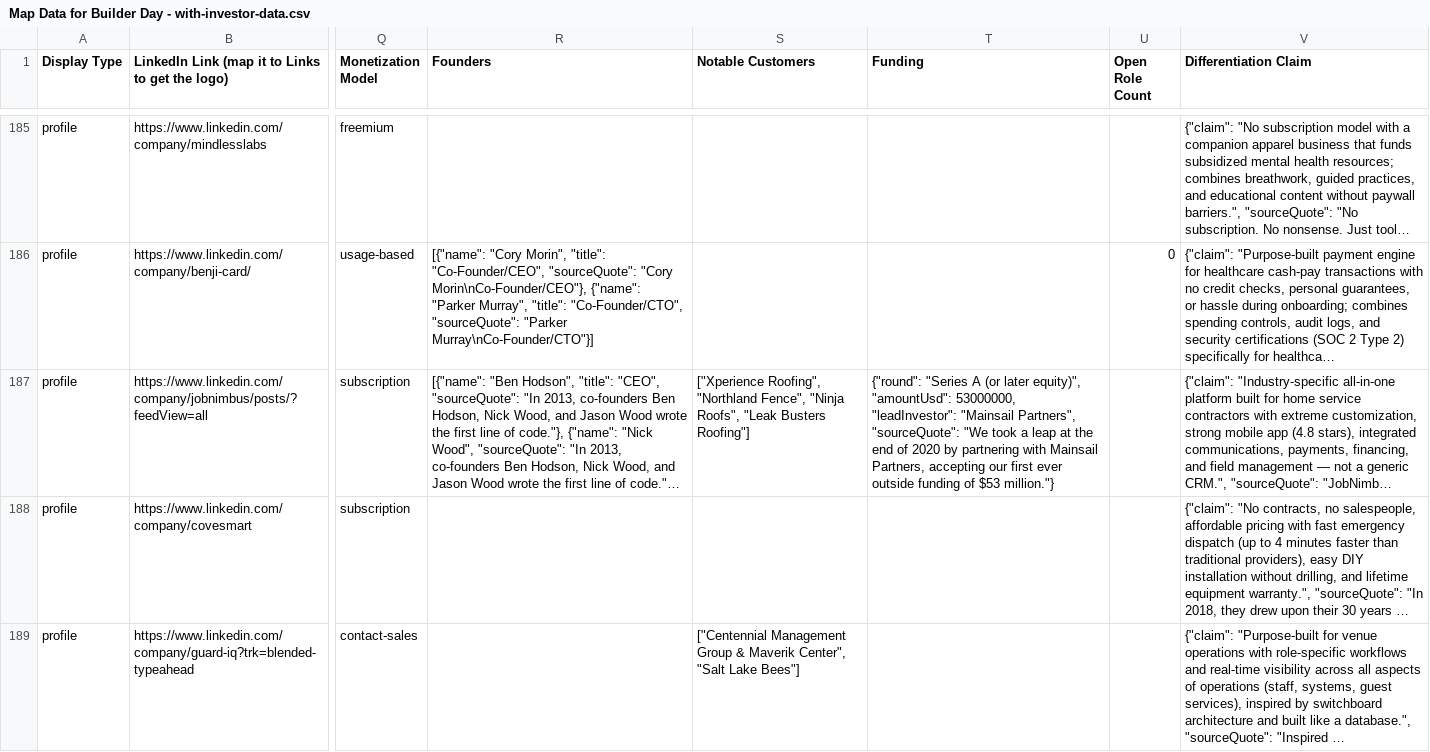
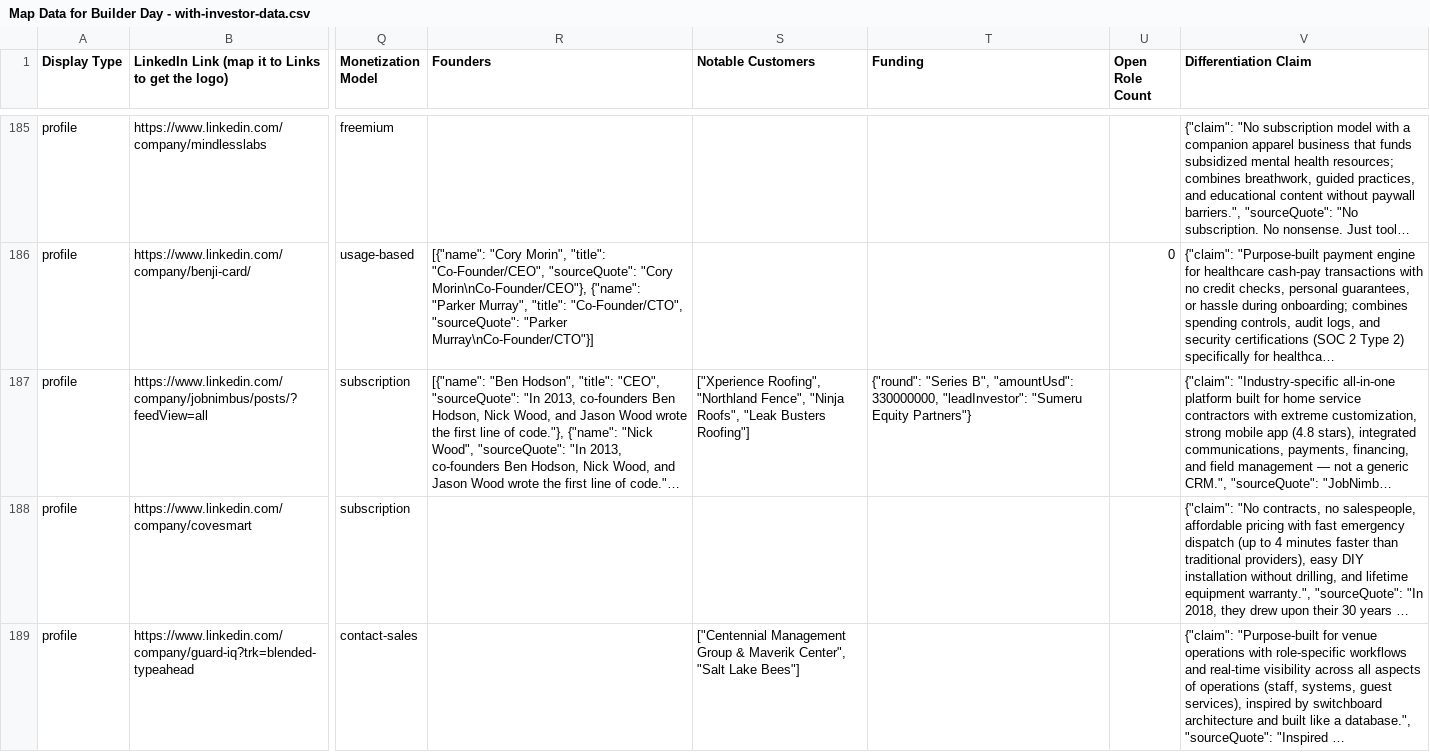
Before and after one commit to parkji03/goed-startup, a CSV file: Map Data for Builder Day - with-investor-data.csv, drawn as a sheet; only a part is shown, gaps mark what is left out; long unchanged cells end in …; the diff names each change by its address in the sheet, - before the commit and + after, or states it on an @@ line.

```diff
--- a/Map Data for Builder Day - with-investor-data.csv
+++ b/Map Data for Builder Day - with-investor-data.csv
-T187 (Funding): {"round": "Series A (or later equity)", "amountUsd": 53000000, "leadInvestor": "Mainsail Partners", "sourceQuote": "We took a leap at the end of 2020 by partnering with Mainsail Partners, accepting our first ever outside funding of $53 million."}
+T187 (Funding): {"round": "Series B", "amountUsd": 330000000, "leadInvestor": "Sumeru Equity Partners"}
```
Also changed, not shown: 9 other files.
